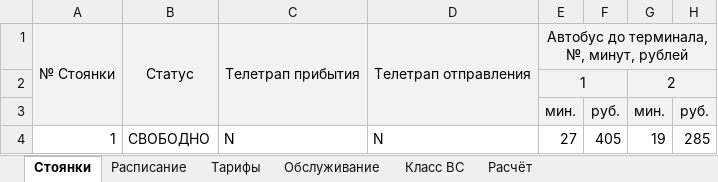
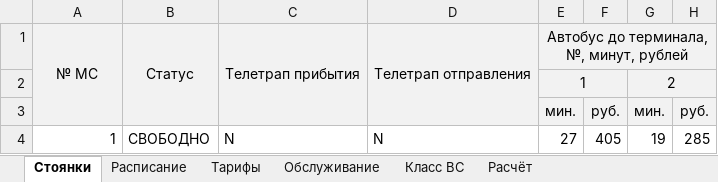
Before and after one commit to Nikolsson/Sheremetjevo, an Excel workbook: Шереметьево новая.xlsx, sheet Стоянки, drawn as a sheet; only a part is shown; values as stored, in another font and other column widths than the file's, no borders; charts and pictures not drawn; the diff names each change by its address in the sheet, - before the commit and + after, or states it on an @@ line.

Commit message:
Add files via upload

```diff
--- a/Шереметьево новая.xlsx (sheet Стоянки)
+++ b/Шереметьево новая.xlsx (sheet Стоянки)
-A1: № Стоянки
+A1: № МС
```
Also changed, not shown: charts or pictures.
